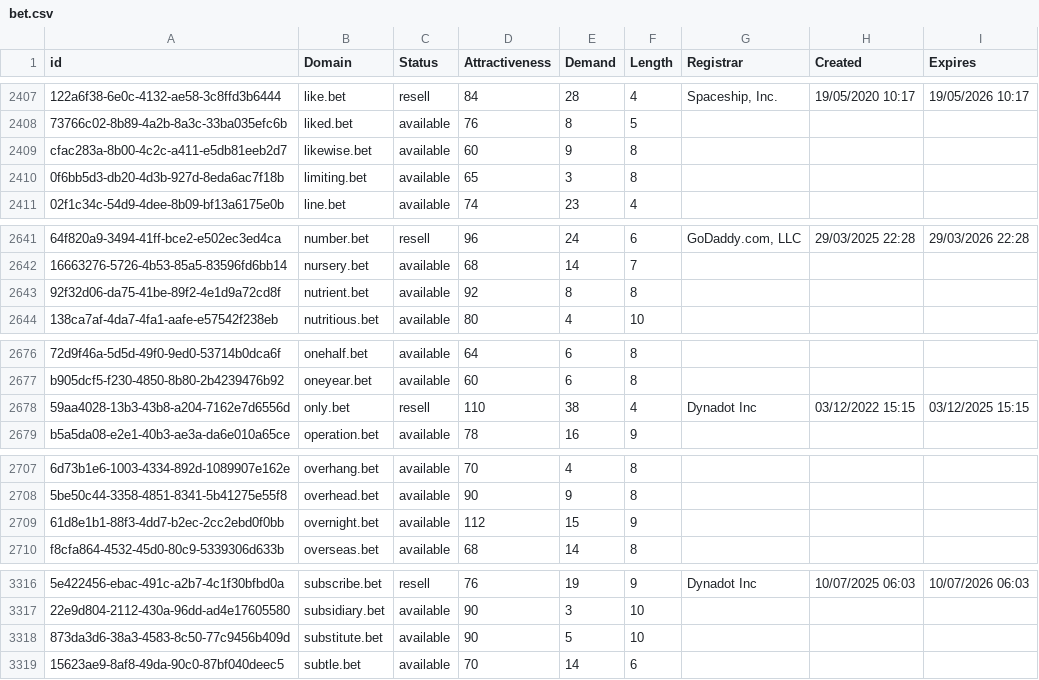
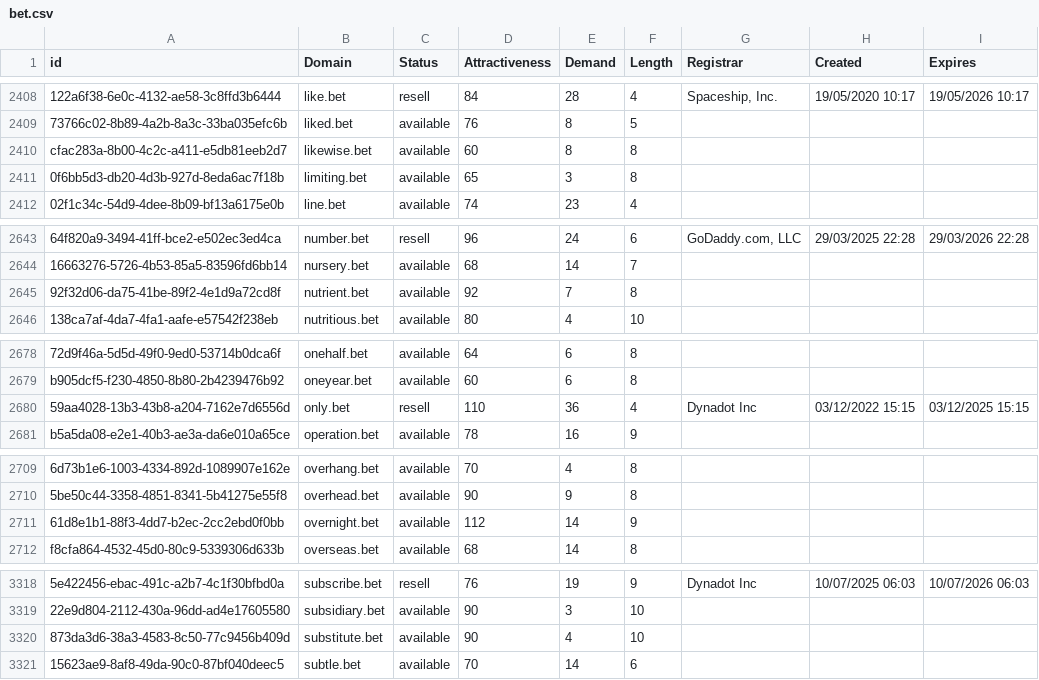
Before and after one commit to UniqueDomains/bet-oneword-domains, a CSV file: bet.csv, drawn as a sheet; only a part is shown, gaps mark what is left out; addresses are those after the commit; the diff covers the shown part only; the diff names each change by its address in the sheet, - before the commit and + after, or states it on an @@ line.

```diff
--- a/bet.csv
+++ b/bet.csv
-E2410 (Demand): 9
+E2410 (Demand): 8
-E2645 (Demand): 8
+E2645 (Demand): 7
-E2680 (Demand): 38
+E2680 (Demand): 36
-E2711 (Demand): 15
+E2711 (Demand): 14
-E3320 (Demand): 5
+E3320 (Demand): 4
```
Also changed, not shown: 2 added rows and 11 edited cells elsewhere in this file, 2 other files.
